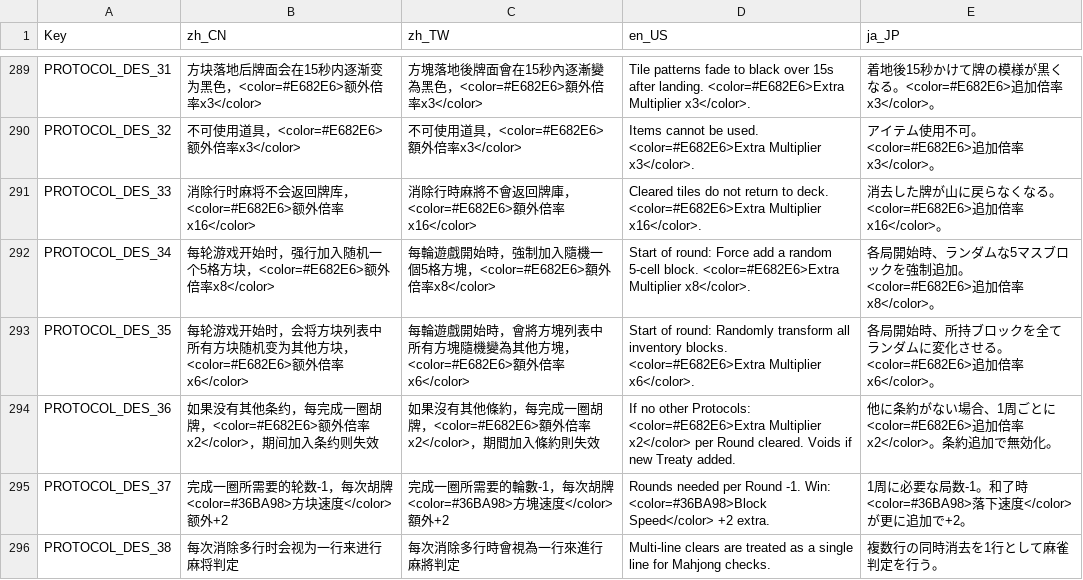
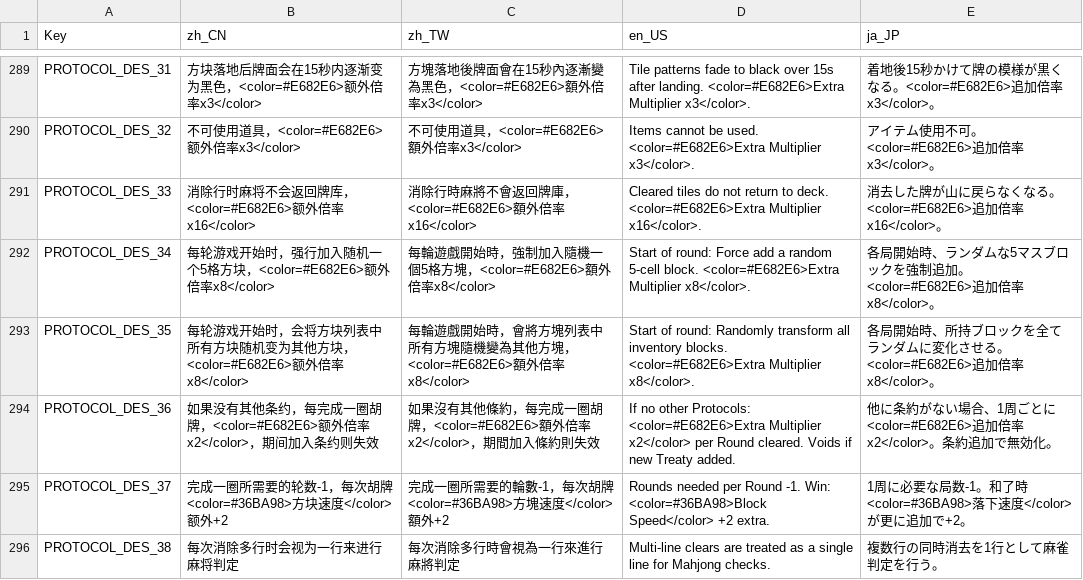
Before and after one commit to zxy199193/Mahtris-108, a CSV file: Mahtris 108/Assets/Resources/Localization.csv, drawn as a sheet; only a part is shown, gaps mark what is left out.

```diff
--- a/Mahtris 108/Assets/Resources/Localization.csv
+++ b/Mahtris 108/Assets/Resources/Localization.csv
@@ -292,3 +292,3 @@ PROTOCOL_DES_33,消除行时麻将不会返回牌库，<color=#E682E6>额外倍
 PROTOCOL_DES_34,每轮游戏开始时，强行加入随机一个5格方块，<color=#E682E6>额外倍率x8</color>,每輪遊戲開始時，強制加入隨機一個5格方塊，<color=#E682E6>額外倍率x8</color>,Start of round: Force add a random 5-cell block. <color=#E682E6>Extra Multiplier x8</color>.,各局開始時、ランダムな5マスブロックを強制追加。<color=#E682E6>追加倍率x8</color>。
-PROTOCOL_DES_35,每轮游戏开始时，会将方块列表中所有方块随机变为其他方块，<color=#E682E6>额外倍率x6</color>,每輪遊戲開始時，會將方塊列表中所有方塊隨機變為其他方塊，<color=#E682E6>額外倍率x6</color>,Start of round: Randomly transform all inventory blocks. <color=#E682E6>Extra Multiplier x6</color>.,各局開始時、所持ブロックを全てランダムに変化させる。<color=#E682E6>追加倍率x6</color>。
+PROTOCOL_DES_35,每轮游戏开始时，会将方块列表中所有方块随机变为其他方块，<color=#E682E6>额外倍率x8</color>,每輪遊戲開始時，會將方塊列表中所有方塊隨機變為其他方塊，<color=#E682E6>額外倍率x8</color>,Start of round: Randomly transform all inventory blocks. <color=#E682E6>Extra Multiplier x8</color>.,各局開始時、所持ブロックを全てランダムに変化させる。<color=#E682E6>追加倍率x8</color>。
 PROTOCOL_DES_36,如果没有其他条约，每完成一圈胡牌，<color=#E682E6>额外倍率x2</color>，期间加入条约则失效,如果沒有其他條約，每完成一圈胡牌，<color=#E682E6>額外倍率x2</color>，期間加入條約則失效,If no other Protocols: <color=#E682E6>Extra Multiplier x2</color> per Round cleared. Voids if new Treaty added.,他に条約がない場合、1周ごとに<color=#E682E6>追加倍率x2</color>。条約追加で無効化。
```
Also changed, not shown: 8 other files.
